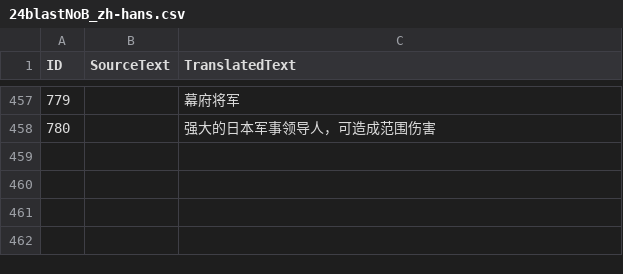
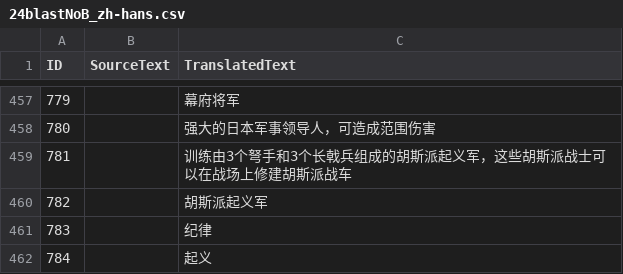
Before and after one commit to Seicing/aoe4legion, a CSV file: assets/locdb/24blastNoB_zh-hans.csv, drawn as a sheet; only a part is shown, gaps mark what is left out; the diff covers the shown part only.

```diff
--- a/assets/locdb/24blastNoB_zh-hans.csv
+++ b/assets/locdb/24blastNoB_zh-hans.csv
@@ -458 +458,5 @@
 780,,强大的日本军事领导人，可造成范围伤害
+781,,训练由3个弩手和3个长戟兵组成的胡斯派起义军，这些胡斯派战士可以在战场上修建胡斯派战车
+782,,胡斯派起义军
+783,,纪律
+784,,起义
```
Also changed, not shown: 4 added rows and 1 edited cell elsewhere in this file, assets/locdb/24blastNoB_de.csv, assets/locdb/24blastNoB_en.csv, 24 other files.
